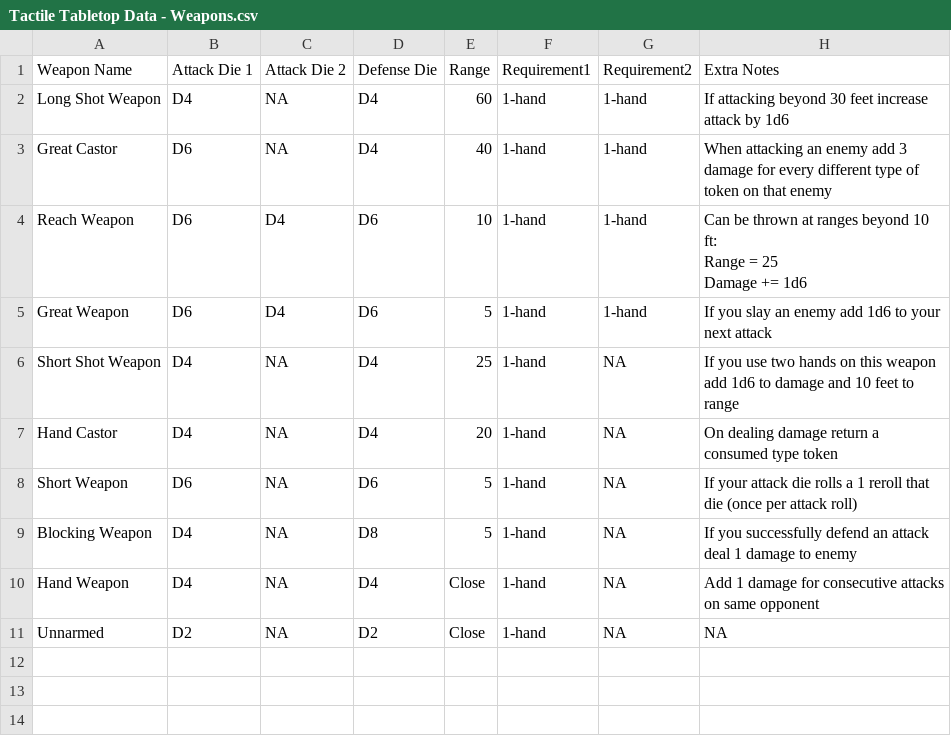
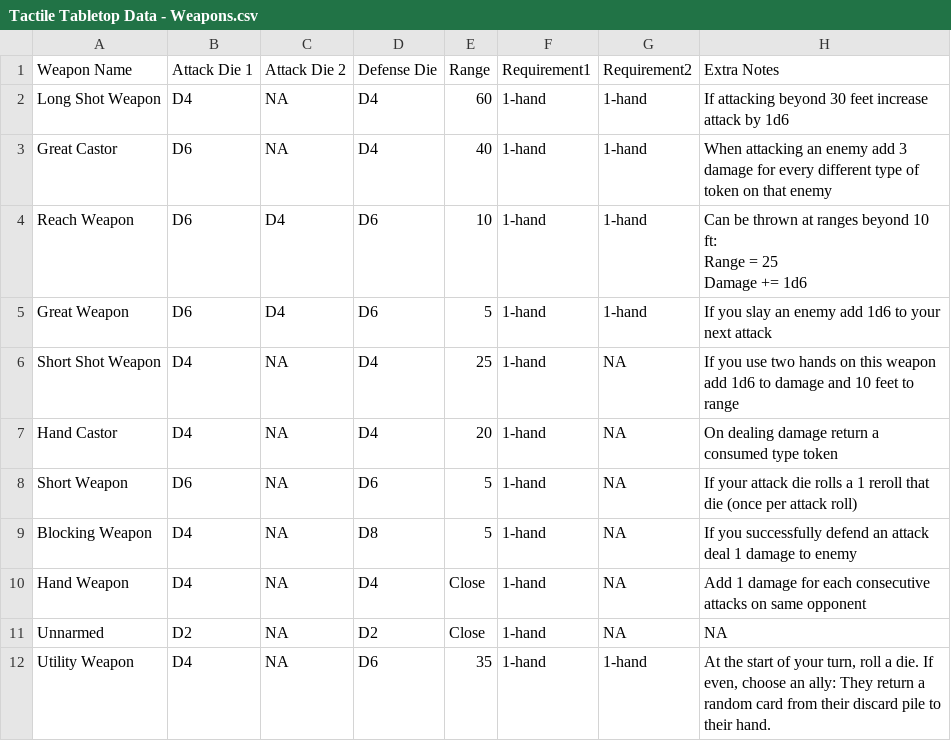
Before and after one commit to isabella232/TableTopRolePlaying_Squib, a CSV file: tactile_tabletop/Weapon Cards/Tactile Tabletop Data - Weapons.csv, drawn as a sheet.

Commit message:
updating csv, new utility weapon

```diff
--- a/tactile_tabletop/Weapon Cards/Tactile Tabletop Data - Weapons.csv
+++ b/tactile_tabletop/Weapon Cards/Tactile Tabletop Data - Weapons.csv
@@ -11,3 +11,4 @@ Short Weapon,D6,NA,D6,5,1-hand,NA,If your attack die rolls a 1 reroll that die (
 Blocking Weapon,D4,NA,D8,5,1-hand,NA,If you successfully defend an attack deal 1 damage to enemy
-Hand Weapon,D4,NA,D4,Close,1-hand,NA,Add 1 damage for consecutive attacks on same opponent
+Hand Weapon,D4,NA,D4,Close,1-hand,NA,Add 1 damage for each consecutive attacks on same opponent
 Unnarmed,D2,NA,D2,Close,1-hand,NA,NA
+Utility Weapon,D4,NA,D6,35,1-hand,1-hand,"At the start of your turn, roll a die. If even, choose an ally: They return a random card from their discard pile to their hand."
```
